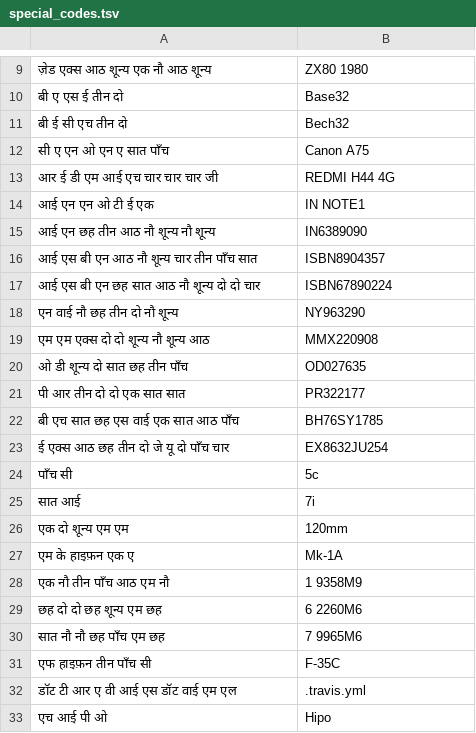
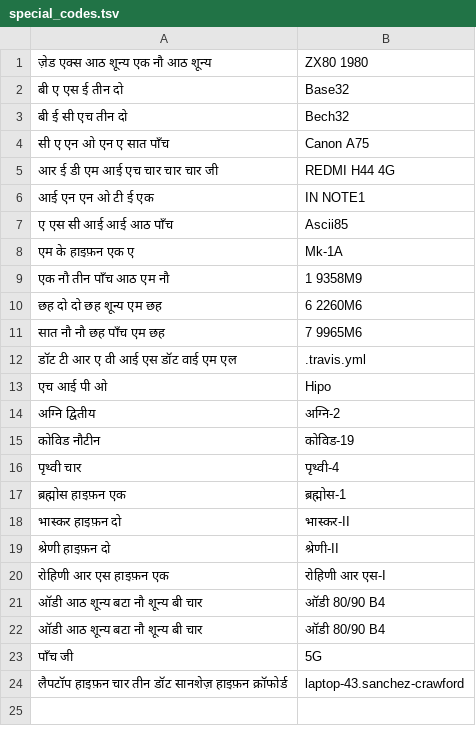
Before and after one commit to mayuris-00/NeMo-text-processing, a TSV file: nemo_text_processing/inverse_text_normalization/hi/data/electronic/special_codes.tsv, drawn as a sheet; only a part is shown, gaps mark what is left out; the diff covers the shown part only.

```diff
--- a/nemo_text_processing/inverse_text_normalization/hi/data/electronic/special_codes.tsv
+++ b/nemo_text_processing/inverse_text_normalization/hi/data/electronic/special_codes.tsv
@@ -14,14 +6,3 @@
 आई एन एन ओ टी ई एक	IN NOTE1
-आई एन छह तीन आठ नौ शून्य नौ शून्य	IN6389090
-आई एस बी एन आठ नौ शून्य चार तीन पाँच सात	ISBN8904357
-आई एस बी एन छह सात आठ नौ शून्य दो दो चार	ISBN67890224
-एन वाई नौ छह तीन दो नौ शून्य	NY963290
-एम एम एक्स दो दो शून्य नौ शून्य आठ	MMX220908
-ओ डी शून्य दो सात छह तीन पाँच	OD027635
-पी आर तीन दो दो एक सात सात	PR322177
-बी एच सात छह एस वाई एक सात आठ पाँच	BH76SY1785
-ई एक्स आठ छह तीन दो जे यू दो पाँच चार	EX8632JU254
-पाँच सी	5c
-सात आई	7i
-एक दो शून्य एम एम	120mm
+ए एस सी आई आई आठ पाँच	Ascii85
 एम के हाइफ़न एक ए	Mk-1A
@@ -30,4 +11,14 @@
 सात नौ नौ छह पाँच एम छह	7 9965M6
-एफ हाइफ़न तीन पाँच सी	F-35C
 डॉट टी आर ए वी आई एस डॉट वाई एम एल	.travis.yml
 एच आई पी ओ	Hipo
+अग्नि द्वितीय	अग्नि-2
+कोविड नौटीन	कोविड-19
+पृथ्वी चार	पृथ्वी-4
+ब्रह्मोस हाइफ़न एक	ब्रह्मोस-1
+भास्कर हाइफ़न दो	भास्कर-II
+श्रेणी हाइफ़न दो	श्रेणी-II
+रोहिणी आर एस हाइफ़न एक	रोहिणी आर एस-I
+ऑडी आठ शून्य बटा नौ शून्य बी चार	ऑडी 80/90 B4
+ऑडी आठ शून्य बटा  नौ शून्य  बी चार	ऑडी 80/90 B4
+पाँच जी	5G
+लैपटॉप हाइफ़न चार तीन डॉट सानशेज़ हाइफ़न क्रॉफोर्ड	laptop-43.sanchez-crawford
```
Also changed, not shown: 7 removed rows elsewhere in this file, nemo_text_processing/inverse_text_normalization/hi/data/electronic/chemical_formulas.tsv, 13 other files.
